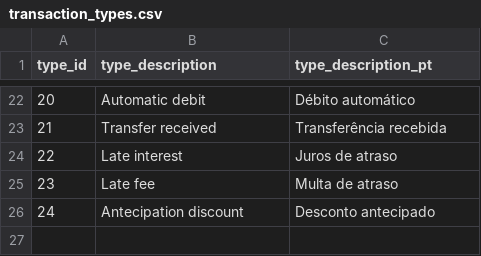
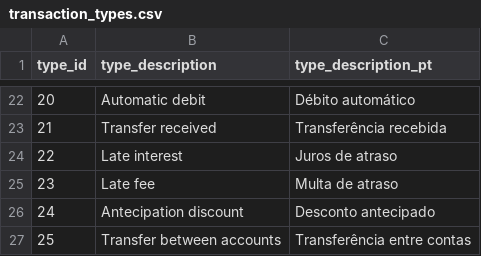
Before and after one commit to 03felipesampaio/personal-finance-analysis, a CSV file: personal_fincance_analysis/seeds/transaction_types.csv, drawn as a sheet; only a part is shown, gaps mark what is left out; the diff names each change by its address in the sheet, - before the commit and + after, or states it on an @@ line.

Commit message:
Add "Transfer between accounts" type to transaction_types.csv

```diff
--- a/personal_fincance_analysis/seeds/transaction_types.csv
+++ b/personal_fincance_analysis/seeds/transaction_types.csv
+row 27: 25 | Transfer between accounts | Transferência entre contas
```
